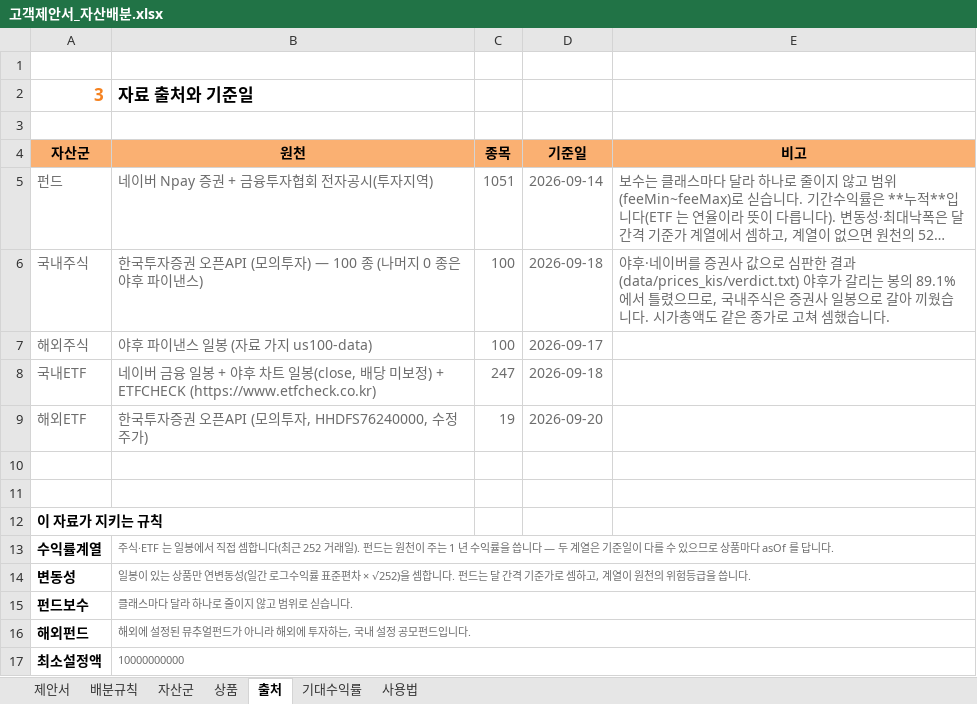
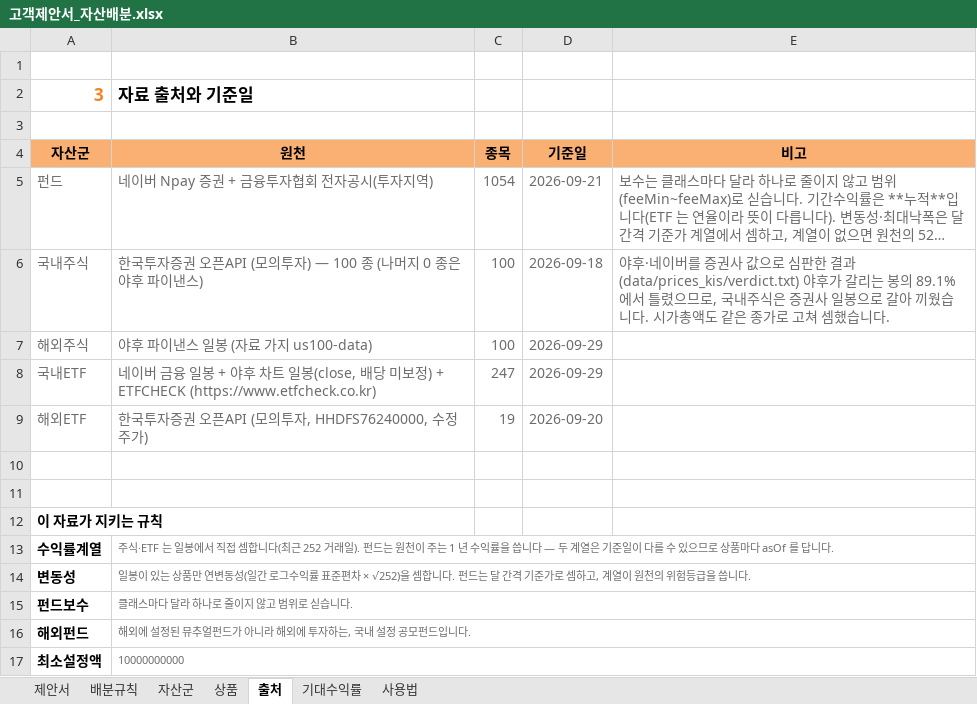
Before and after one commit to hanaroline/work_1, an Excel workbook: 고객제안서_자산배분.xlsx, sheet 출처, drawn as a sheet; long unchanged cells end in …; values as stored, in another font and other column widths than the file's, no borders; the diff names each change by its address in the sheet, - before the commit and + after, or states it on an @@ line.

```diff
--- a/고객제안서_자산배분.xlsx (sheet 출처)
+++ b/고객제안서_자산배분.xlsx (sheet 출처)
-C5 (종목): 1051
+C5 (종목): 1054
-D5 (기준일): 2026-09-14
+D5 (기준일): 2026-09-21
-D7 (기준일): 2026-09-17
+D7 (기준일): 2026-09-29
-D8 (기준일): 2026-09-18
+D8 (기준일): 2026-09-29
```
Also changed, not shown: sheet 상품, sheet 자산군, sheet 기대수익률, sheet 제안서, 고객제안서_자산배분_매크로.xlsm, 8 other files.
